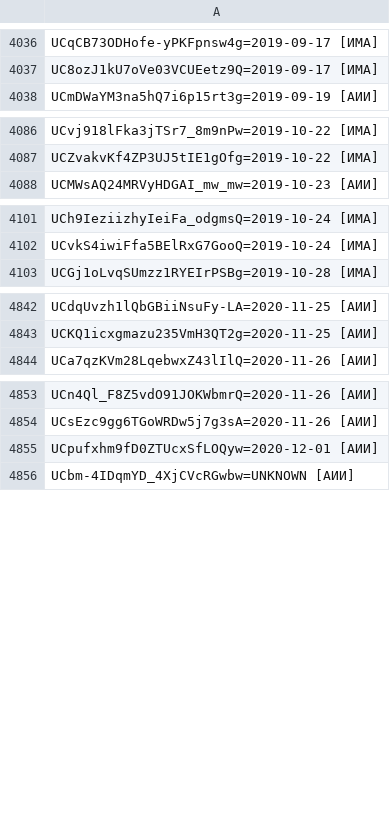
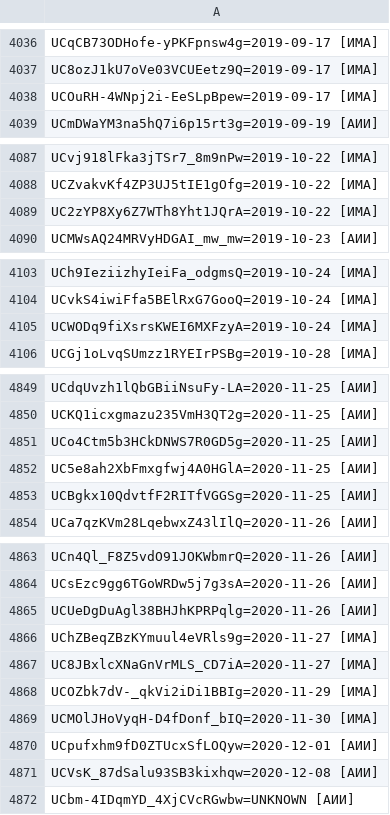
Before and after one commit to FeignedAccomplice/YOUTUBOTS, a CSV file: KB.CSV, drawn as a sheet; only a part is shown, gaps mark what is left out; the diff covers the shown part only.

Commit message:
Update KB.CSV

```diff
--- a/KB.CSV
+++ b/KB.CSV
@@ -4037,2 +4037,3 @@ UCqCB73ODHofe-yPKFpnsw4g=2019-09-17 [ИМА]
 UC8ozJ1kU7oVe03VCUEetz9Q=2019-09-17 [ИМА]
+UCOuRH-4WNpj2i-EeSLpBpew=2019-09-17 [ИМА]
 UCmDWaYM3na5hQ7i6p15rt3g=2019-09-19 [АИИ]
@@ -4087,2 +4088,3 @@ UCvj918lFka3jTSr7_8m9nPw=2019-10-22 [ИМА]
 UCZvakvKf4ZP3UJ5tIE1gOfg=2019-10-22 [ИМА]
+UC2zYP8Xy6Z7WTh8Yht1JQrA=2019-10-22 [ИМА]
 UCMWsAQ24MRVyHDGAI_mw_mw=2019-10-23 [АИИ]
@@ -4102,2 +4104,3 @@ UCh9IeziizhyIeiFa_odgmsQ=2019-10-24 [ИМА]
 UCvkS4iwiFfa5BElRxG7GooQ=2019-10-24 [ИМА]
+UCWODq9fiXsrsKWEI6MXFzyA=2019-10-24 [ИМА]
 UCGj1oLvqSUmzz1RYEIrPSBg=2019-10-28 [ИМА]
@@ -4843,2 +4850,5 @@ UCdqUvzh1lQbGBiiNsuFy-LA=2020-11-25 [АИИ]
 UCKQ1icxgmazu235VmH3QT2g=2020-11-25 [АИИ]
+UCo4Ctm5b3HCkDNWS7R0GD5g=2020-11-25 [АИИ]
+UC5e8ah2XbFmxgfwj4A0HGlA=2020-11-25 [АИИ]
+UCBgkx10QdvtfF2RITfVGGSg=2020-11-25 [АИИ]
 UCa7qzKVm28LqebwxZ43lIlQ=2020-11-26 [АИИ]
@@ -4854,3 +4864,9 @@ UCn4Ql_F8Z5vdO91JOKWbmrQ=2020-11-26 [АИИ]
 UCsEzc9gg6TGoWRDw5j7g3sA=2020-11-26 [АИИ]
+UCUeDgDuAgl38BHJhKPRPqlg=2020-11-26 [АИИ]
+UChZBeqZBzKYmuul4eVRls9g=2020-11-27 [ИМА]
+UC8JBxlcXNaGnVrMLS_CD7iA=2020-11-27 [ИМА]
+UCOZbk7dV-_qkVi2iDi1BBIg=2020-11-29 [ИМА]
+UCMOlJHoVyqH-D4fDonf_bIQ=2020-11-30 [ИМА]
 UCpufxhm9fD0ZTUcxSfLOQyw=2020-12-01 [АИИ]
+UCVsK_87dSalu93SB3kixhqw=2020-12-08 [АИИ]
 UCbm-4IDqmYD_4XjCVcRGwbw=UNKNOWN [АИИ]
```
Also changed, not shown: 4 added rows elsewhere in this file.
